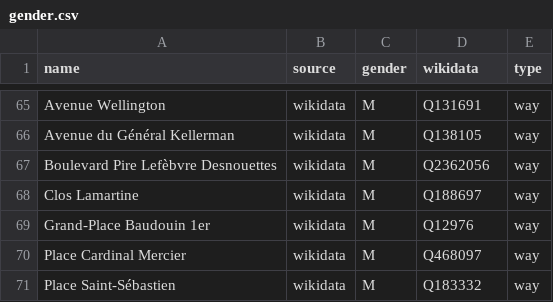
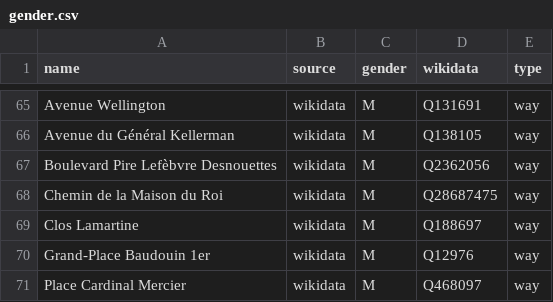
Before and after one commit to EqualStreetNames/equalstreetnames-braine-lalleud, a CSV file: data/gender.csv, drawn as a sheet; only a part is shown, gaps mark what is left out; the shorter side is filled out with more unchanged rows.

```diff
--- a/data/gender.csv
+++ b/data/gender.csv
@@ -67,2 +67,3 @@ name,source,gender,wikidata,type
 "Boulevard Pire Lefèbvre Desnouettes",wikidata,M,Q2362056,way
+"Chemin de la Maison du Roi",wikidata,M,Q28687475,way
 "Clos Lamartine",wikidata,M,Q188697,way
```
Also changed, not shown: data/other.csv, 3 other files.
